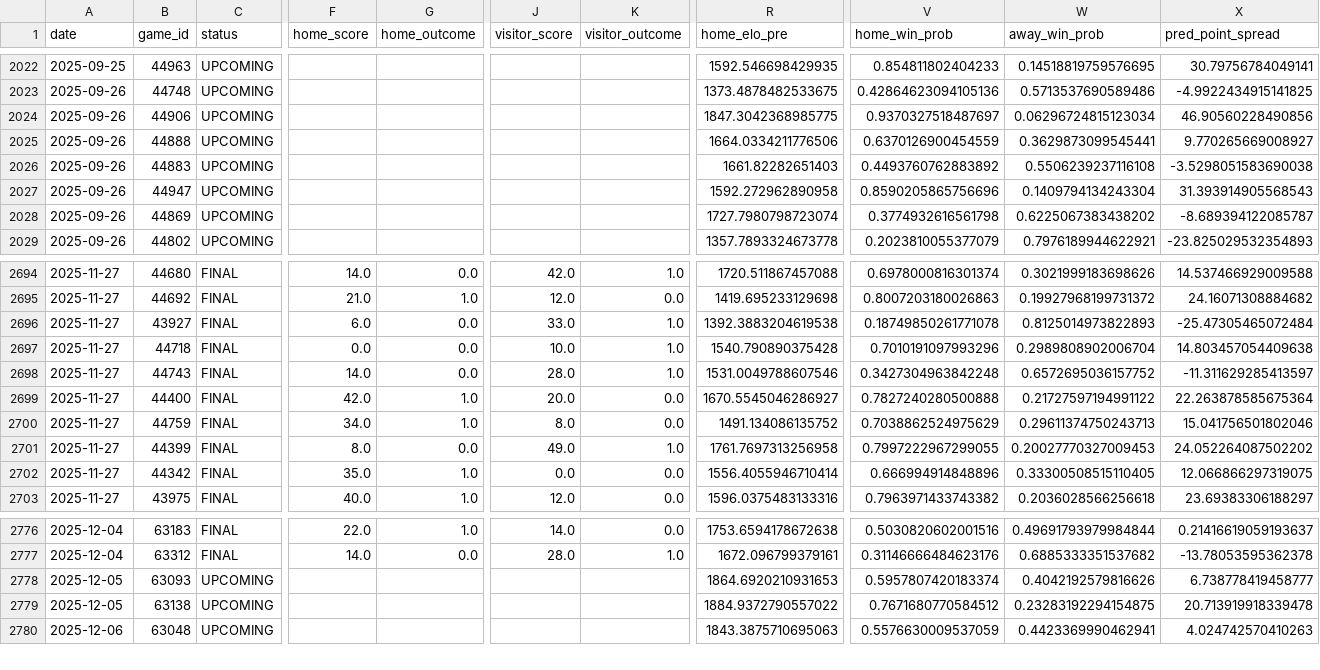
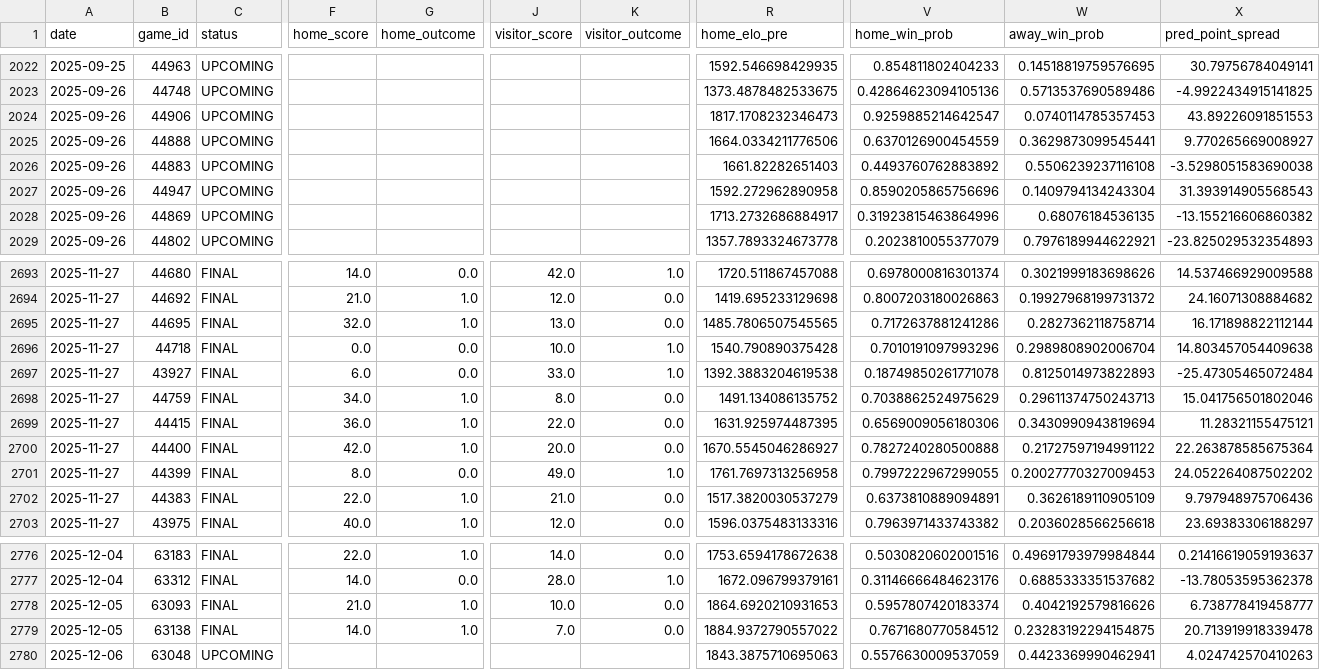
Before and after one commit to bwbensonjr/high-school-sports, a CSV file: results/football-elo-ratings.csv, drawn as a sheet; only a part is shown, gaps mark what is left out; the diff covers the shown part only; the diff names each change by its address in the sheet, - before the commit and + after, or states it on an @@ line.

```diff
--- a/results/football-elo-ratings.csv
+++ b/results/football-elo-ratings.csv
-R2024 (home_elo_pre): 1847.3042368985775
+R2024 (home_elo_pre): 1817.1708232346473
-V2024 (home_win_prob): 0.9370327518487697
+V2024 (home_win_prob): 0.9259885214642547
-W2024 (away_win_prob): 0.06296724815123034
+W2024 (away_win_prob): 0.0740114785357453
-X2024 (pred_point_spread): 46.90560228490856
+X2024 (pred_point_spread): 43.89226091851553
-R2028 (home_elo_pre): 1727.7980798723074
+R2028 (home_elo_pre): 1713.2732686884917
-V2028 (home_win_prob): 0.3774932616561798
+V2028 (home_win_prob): 0.31923815463864996
-W2028 (away_win_prob): 0.6225067383438202
+W2028 (away_win_prob): 0.68076184536135
-X2028 (pred_point_spread): -8.689394122085787
+X2028 (pred_point_spread): -13.155216606860382
@@ row 2677 moved to row 2695: 2025-11-27 @@
@@ row 2697 moved to row 2696: 2025-11-27 @@
@@ row 2698 moved to row 2677: 2025-11-27 @@
@@ row 2700 moved to row 2698: 2025-11-27 @@
@@ row 2678 moved to row 2699: 2025-11-27 @@
@@ row 2702 moved to row 2724: 2025-11-27 @@
@@ row 2724 moved to row 2702: 2025-11-27 @@
-C2778:C2779 (status): UPCOMING
+C2778:C2779 (status): FINAL
-F2778 (home_score): (empty)
+F2778 (home_score): 21.0
-G2778:G2779 (home_outcome): (empty)
+G2778:G2779 (home_outcome): 1.0
-J2778 (visitor_score): (empty)
+J2778 (visitor_score): 10.0
-K2778:K2779 (visitor_outcome): (empty)
+K2778:K2779 (visitor_outcome): 0.0
-F2779 (home_score): (empty)
+F2779 (home_score): 14.0
-J2779 (visitor_score): (empty)
+J2779 (visitor_score): 7.0
```
Also changed, not shown: 54 moved rows and 11 edited cells elsewhere in this file, data/football-2025.csv, data/girls-basketball-2025.csv, 33 other files.
